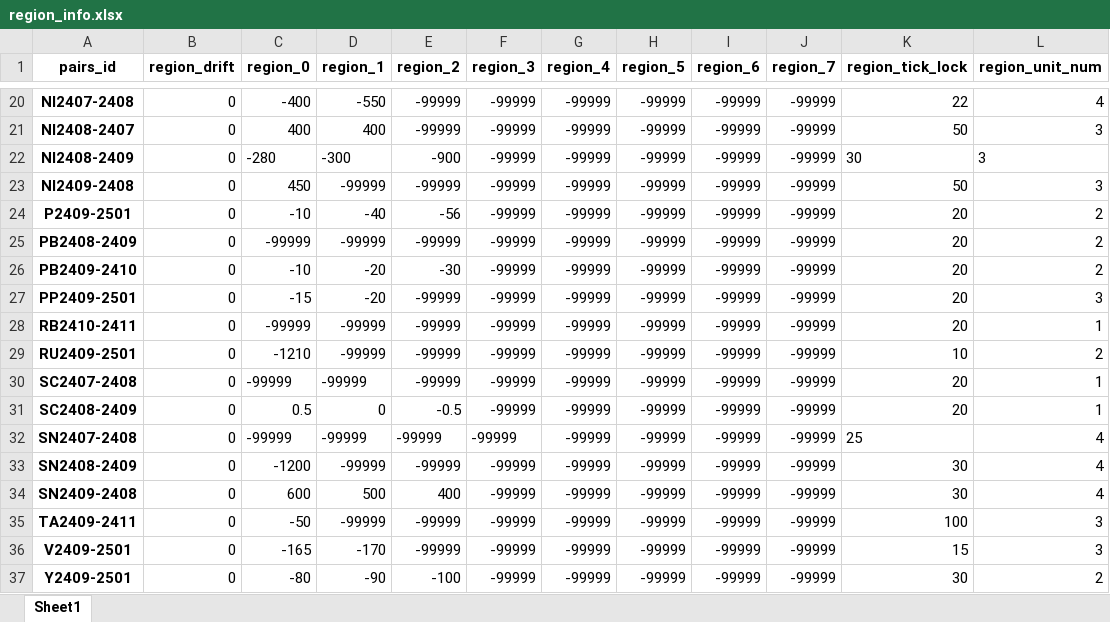
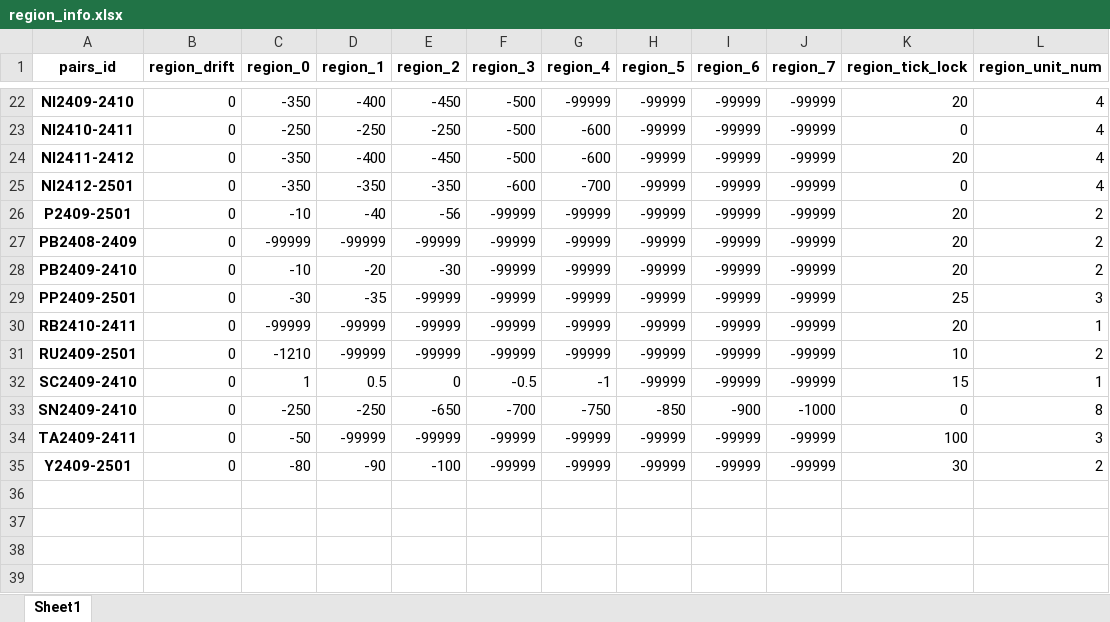
Before and after one commit to qihaiqianqiu/CTA_UI, an Excel workbook: info/region_info.xlsx, sheet Sheet1, drawn as a sheet; only a part is shown, gaps mark what is left out; values as stored, in another font and other column widths than the file's, no borders; removed rows and columns are numbered as before the commit, all else as after; the diff covers the shown part only; the diff names each change by its address in the sheet, - before the commit and + after, or states it on an @@ line.

```diff
--- a/info/region_info.xlsx (sheet Sheet1)
+++ b/info/region_info.xlsx (sheet Sheet1)
-A22 (pairs_id): NI2407-2408
+A22 (pairs_id): NI2409-2410
-C22 (region_0): -400
+C22 (region_0): -350
-D22 (region_1): -550
+D22 (region_1): -400
-E22 (region_2): -99999
+E22 (region_2): -450
-F22 (region_3): -99999
+F22 (region_3): -500
-K22 (region_tick_lock): 22
+K22 (region_tick_lock): 20
-row 21: NI2408-2407 | 0 | 400 | 400 | -99999 | -99999 | -99999 | -99999 | -99999 | -99999 | 50 | 3
-row 22: NI2408-2409 | 0 | -280 | -300 | -900 | -99999 | -99999 | -99999 | -99999 | -99999 | 30 | 3
-row 23: NI2409-2408 | 0 | 450 | -99999 | -99999 | -99999 | -99999 | -99999 | -99999 | -99999 | 50 | 3
+row 23: NI2410-2411 | 0 | -250 | -250 | -250 | -500 | -600 | -99999 | -99999 | -99999 | 0 | 4
+row 24: NI2411-2412 | 0 | -350 | -400 | -450 | -500 | -600 | -99999 | -99999 | -99999 | 20 | 4
+row 25: NI2412-2501 | 0 | -350 | -350 | -350 | -600 | -700 | -99999 | -99999 | -99999 | 0 | 4
-C29 (region_0): -15
+C29 (region_0): -30
-D29 (region_1): -20
+D29 (region_1): -35
-K29 (region_tick_lock): 20
+K29 (region_tick_lock): 25
-row 30: SC2407-2408 | 0 | -99999 | -99999 | -99999 | -99999 | -99999 | -99999 | -99999 | -99999 | 20 | 1
-row 31: SC2408-2409 | 0 | 0.5 | 0 | -0.5 | -99999 | -99999 | -99999 | -99999 | -99999 | 20 | 1
-row 32: SN2407-2408 | 0 | -99999 | -99999 | -99999 | -99999 | -99999 | -99999 | -99999 | -99999 | 25 | 4
-row 33: SN2408-2409 | 0 | -1200 | -99999 | -99999 | -99999 | -99999 | -99999 | -99999 | -99999 | 30 | 4
-row 34: SN2409-2408 | 0 | 600 | 500 | 400 | -99999 | -99999 | -99999 | -99999 | -99999 | 30 | 4
+row 32: SC2409-2410 | 0 | 1 | 0.5 | 0 | -0.5 | -1 | -99999 | -99999 | -99999 | 15 | 1
+row 33: SN2409-2410 | 0 | -250 | -250 | -650 | -700 | -750 | -850 | -900 | -1000 | 0 | 8
-row 36: V2409-2501 | 0 | -165 | -170 | -99999 | -99999 | -99999 | -99999 | -99999 | -99999 | 15 | 3
```
Also changed, not shown: 4 added rows, 2 removed rows and 75 edited cells elsewhere in this sheet, info/account_info.xlsx, 13 other files.
